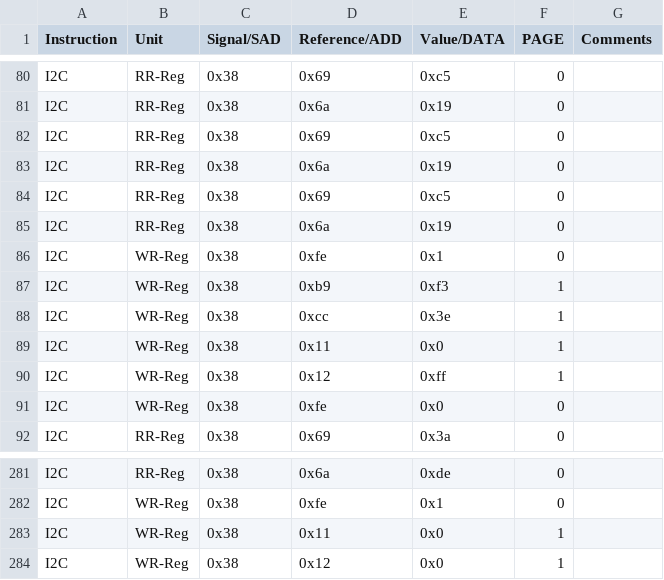
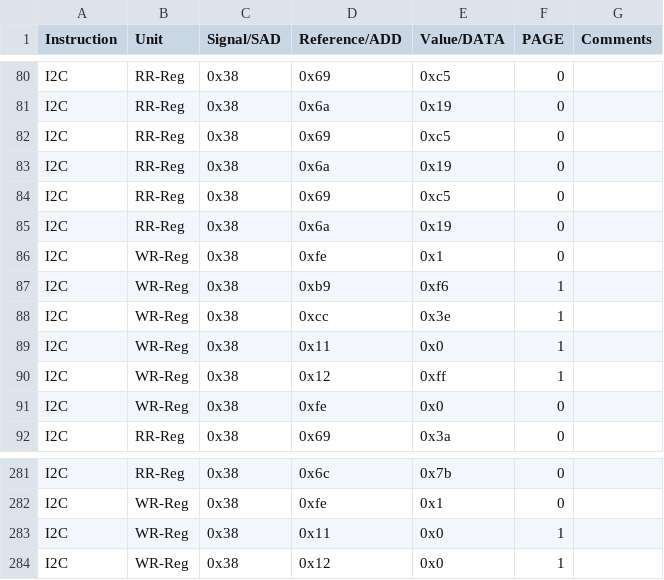
Before and after one commit to HarishKumarSedu/Aerodyne, a CSV file: Optim_Trims/ate/VIs_Trim.csv, drawn as a sheet; only a part is shown, gaps mark what is left out; the diff covers the shown part only; the diff names each change by its address in the sheet, - before the commit and + after, or states it on an @@ line.

```diff
--- a/Optim_Trims/ate/VIs_Trim.csv
+++ b/Optim_Trims/ate/VIs_Trim.csv
-E87 (Value/DATA): 0xf3
+E87 (Value/DATA): 0xf6
-D281 (Reference/ADD): 0x6a
+D281 (Reference/ADD): 0x6c
-E281 (Value/DATA): 0xde
+E281 (Value/DATA): 0x7b
```
Also changed, not shown: 63 edited cells elsewhere in this file, 3 other files.
